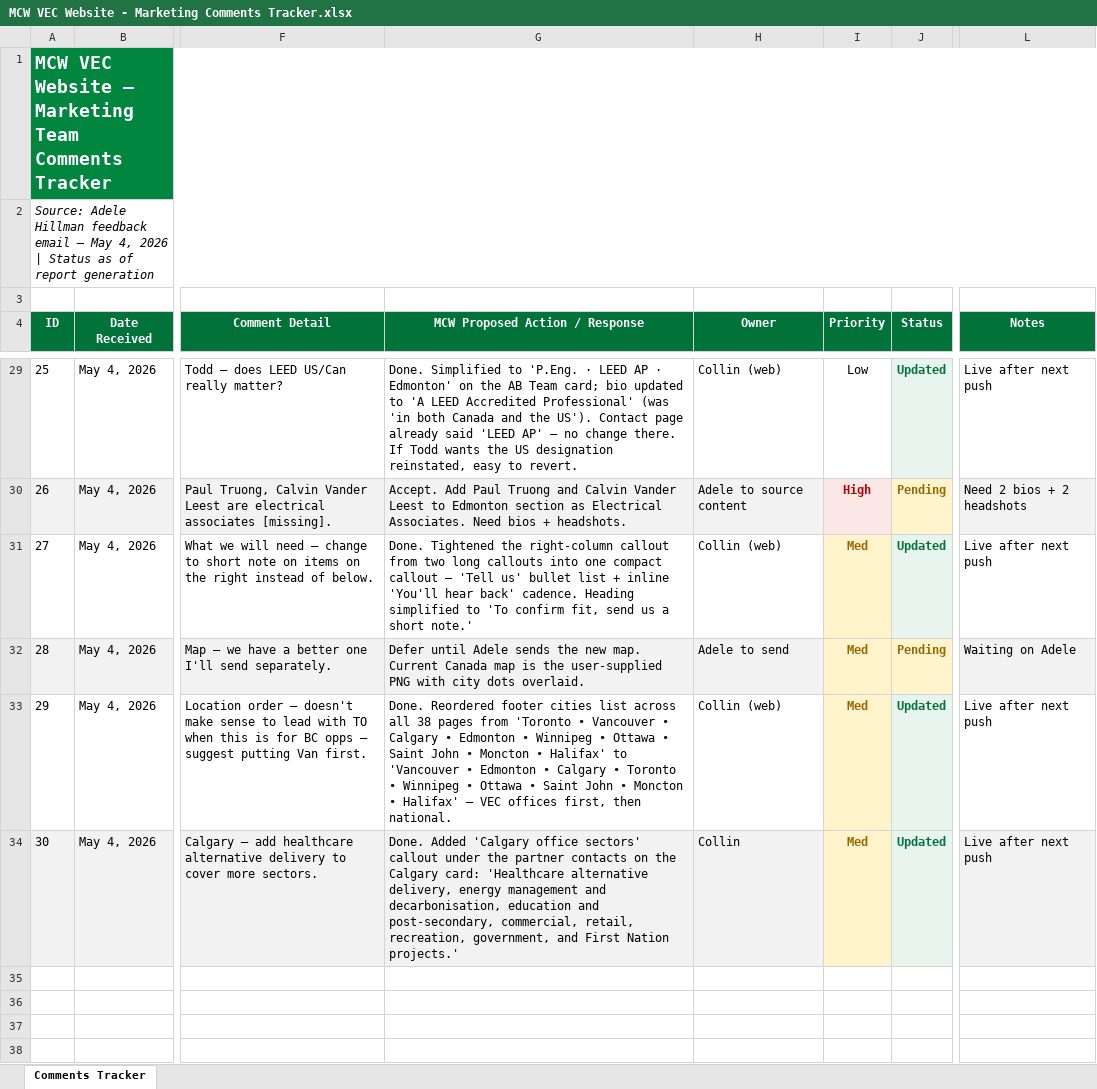
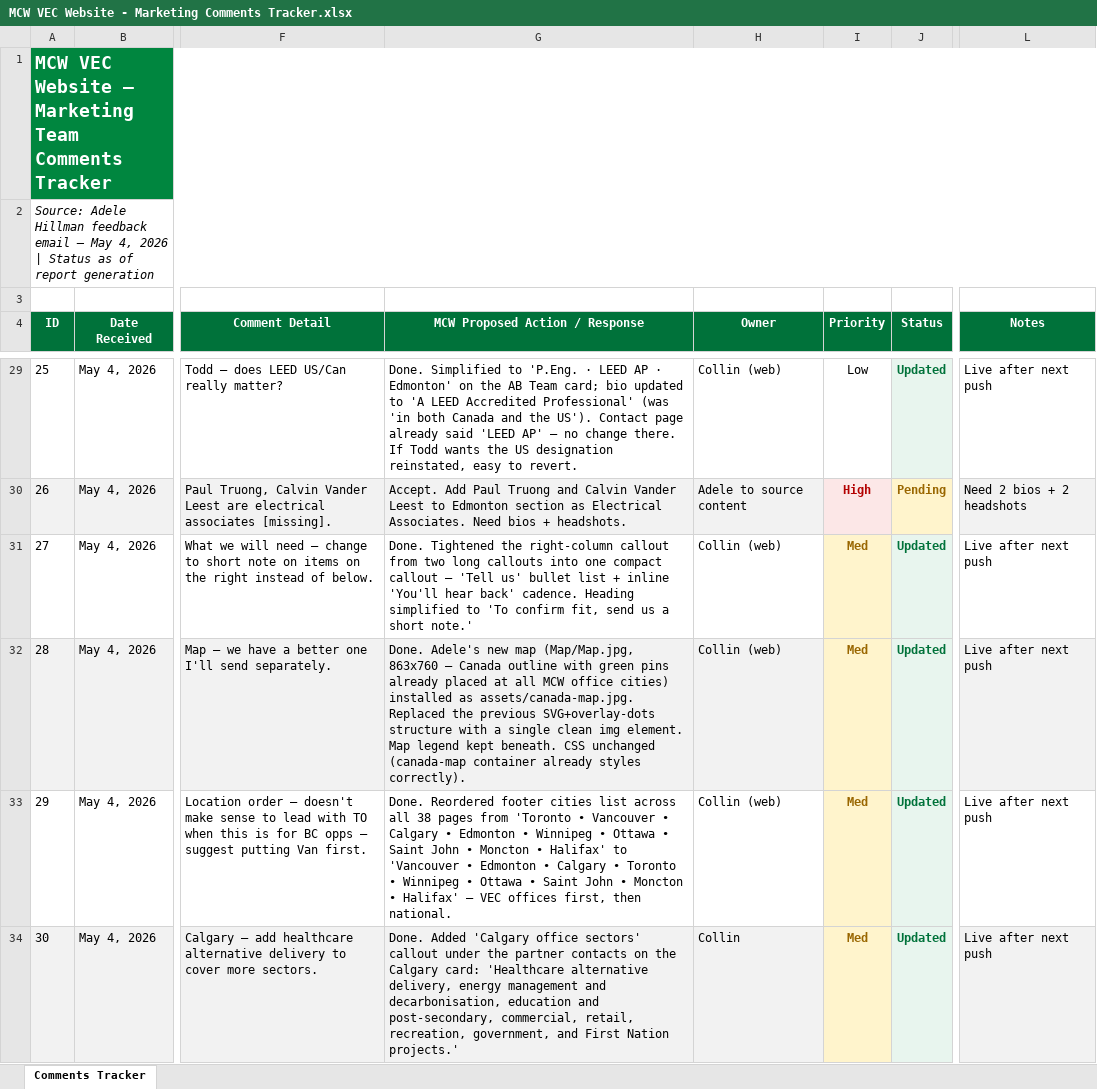
Before and after one commit to Rmrang029/mcw-ipd, an Excel workbook: MCW VEC Website - Marketing Comments Tracker.xlsx, sheet Comments Tracker, drawn as a sheet; only a part is shown, gaps mark what is left out; values as stored, in another font and other column widths than the file's, no borders; the diff names each change by its address in the sheet, - before the commit and + after, or states it on an @@ line.

Commit message:
Replace Canada map with Adele's new image (pins baked in); Todd LEED simplified

```diff
--- a/MCW VEC Website - Marketing Comments Tracker.xlsx (sheet Comments Tracker)
+++ b/MCW VEC Website - Marketing Comments Tracker.xlsx (sheet Comments Tracker)
-G32 (MCW Proposed Action / Response): Defer until Adele sends the new map. Current Canada map is the user-supplied PNG with city dots overlaid.
+G32 (MCW Proposed Action / Response): Done. Adele's new map (Map/Map.jpg, 863x760 — Canada outline with green pins already placed at all MCW office cities) installed as assets/canada-map.jpg. Replaced the previous SVG+overlay-dots structure with a single clean img element. Map legend kept beneath. CSS unchanged (canada-map container already styles correctly).
-H32 (Owner): Adele to send
+H32 (Owner): Collin (web)
-J32 (Status): Pending
+J32 (Status): Updated
@@ J32 fill: #FFF4CC → #E8F5EE, text colour: #996600 → #00723A @@
-L32 (Notes): Waiting on Adele
+L32 (Notes): Live after next push
```
Also changed, not shown: 41 other files.
